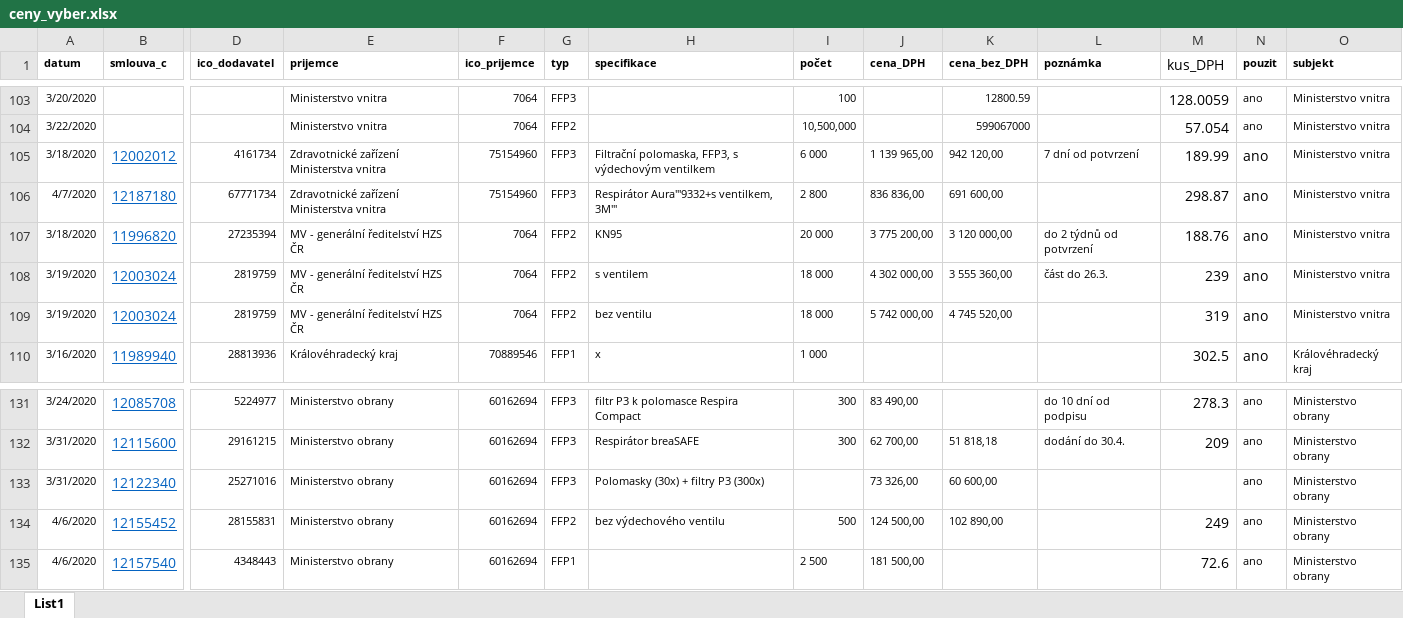
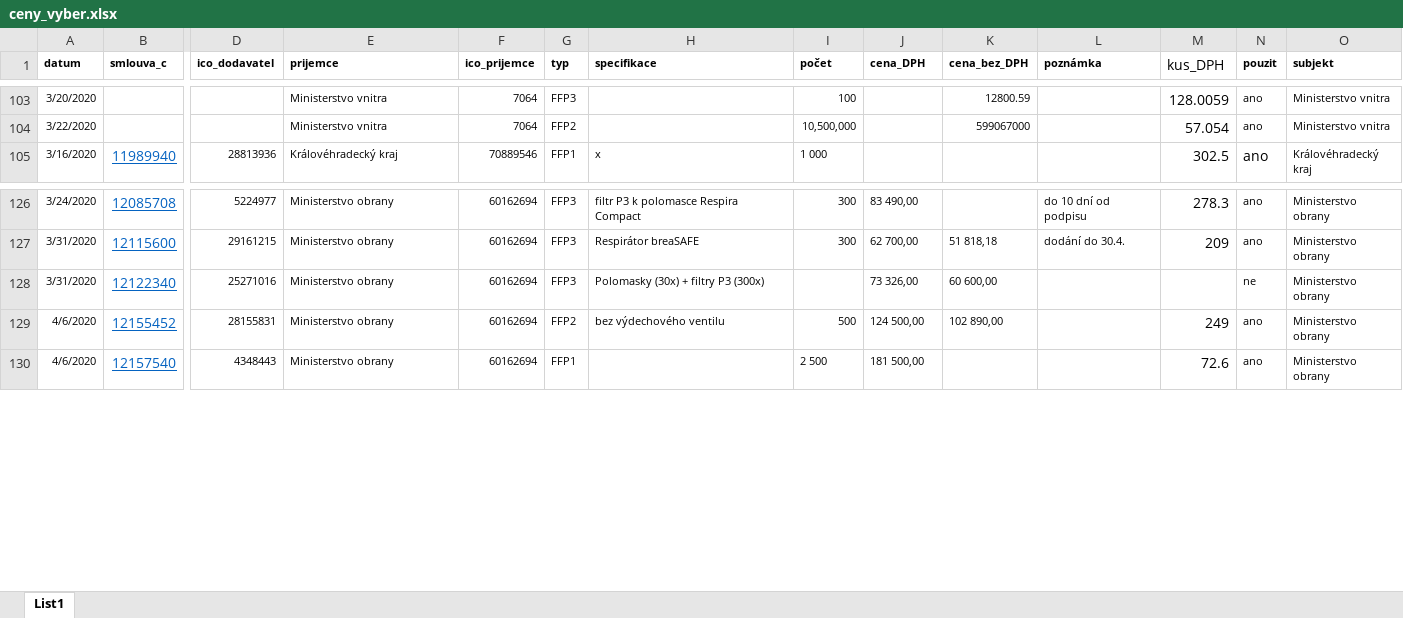
Before and after one commit to DataRozhlas/respir-nakupy, an Excel workbook: ceny_vyber.xlsx, sheet List1, drawn as a sheet; only a part is shown, gaps mark what is left out; values as stored, in another font and other column widths than the file's, no borders; removed rows and columns are numbered as before the commit, all else as after; rows hold the shown columns only; the diff names each change by its address in the sheet, - before the commit and + after, or states it on an @@ line.

```diff
--- a/ceny_vyber.xlsx (sheet List1)
+++ b/ceny_vyber.xlsx (sheet List1)
-row 105: 3/18/2020 | 12002012 | 4161734 | Zdravotnické zařízení Ministerstva vnitra | 75154960 | FFP3 | Filtrační polomaska, FFP3, s výdechovým ventilkem | 6 000 | 1 139 965,00 | 942 120,00 | 7 dní od potvrzení | 189.99 | ano | Ministerstvo vnitra
-row 106: 4/7/2020 | 12187180 | 67771734 | Zdravotnické zařízení Ministerstva vnitra | 75154960 | FFP3 | Respirátor Aura'"9332+s ventilkem, 3M'" | 2 800 | 836 836,00 | 691 600,00 |  | 298.87 | ano | Ministerstvo vnitra
-row 107: 3/18/2020 | 11996820 | 27235394 | MV - generální ředitelství HZS ČR | 7064 | FFP2 | KN95 | 20 000 | 3 775 200,00 | 3 120 000,00 | do 2 týdnů od potvrzení | 188.76 | ano | Ministerstvo vnitra
-row 108: 3/19/2020 | 12003024 | 2819759 | MV - generální ředitelství HZS ČR | 7064 | FFP2 | s ventilem | 18 000 | 4 302 000,00 | 3 555 360,00 | část do 26.3. | 239 | ano | Ministerstvo vnitra
-row 109: 3/19/2020 | 12003024 | 2819759 | MV - generální ředitelství HZS ČR | 7064 | FFP2 | bez ventilu | 18 000 | 5 742 000,00 | 4 745 520,00 |  | 319 | ano | Ministerstvo vnitra
-N128 (pouzit): ano
+N128 (pouzit): ne
```
Also changed, not shown: 2 other files.
